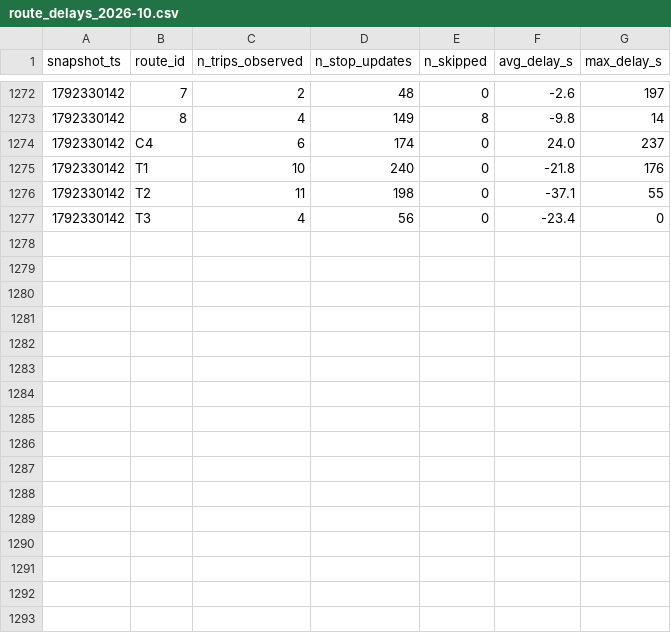
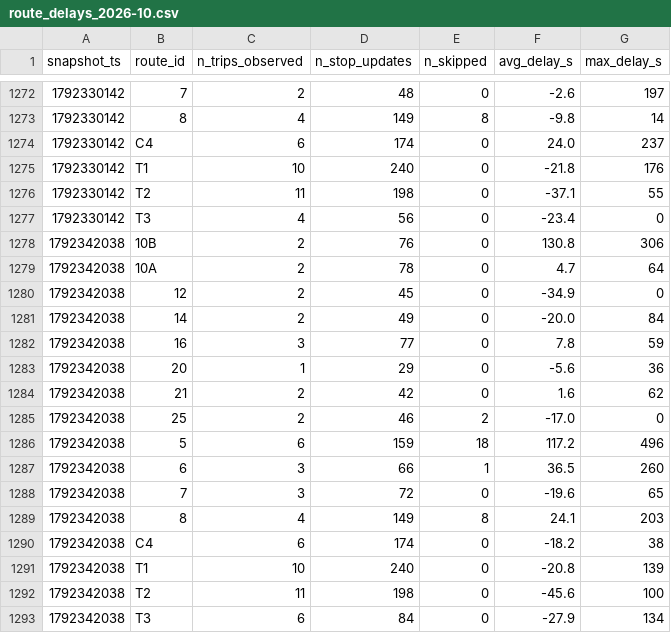
Before and after one commit to exofri/smart-mobility-lemans, a CSV file: data/history/route_delays_2026-10.csv, drawn as a sheet; only a part is shown, gaps mark what is left out; the diff names each change by its address in the sheet, - before the commit and + after, or states it on an @@ line.

```diff
--- a/data/history/route_delays_2026-10.csv
+++ b/data/history/route_delays_2026-10.csv
+row 1278: 1792342038 | 10B | 2 | 76 | 0 | 130.8 | 306
+row 1279: 1792342038 | 10A | 2 | 78 | 0 | 4.7 | 64
+row 1280: 1792342038 | 12 | 2 | 45 | 0 | -34.9 | 0
+row 1281: 1792342038 | 14 | 2 | 49 | 0 | -20.0 | 84
+row 1282: 1792342038 | 16 | 3 | 77 | 0 | 7.8 | 59
+row 1283: 1792342038 | 20 | 1 | 29 | 0 | -5.6 | 36
+row 1284: 1792342038 | 21 | 2 | 42 | 0 | 1.6 | 62
+row 1285: 1792342038 | 25 | 2 | 46 | 2 | -17.0 | 0
+row 1286: 1792342038 | 5 | 6 | 159 | 18 | 117.2 | 496
+row 1287: 1792342038 | 6 | 3 | 66 | 1 | 36.5 | 260
+row 1288: 1792342038 | 7 | 3 | 72 | 0 | -19.6 | 65
+row 1289: 1792342038 | 8 | 4 | 149 | 8 | 24.1 | 203
+row 1290: 1792342038 | C4 | 6 | 174 | 0 | -18.2 | 38
+row 1291: 1792342038 | T1 | 10 | 240 | 0 | -20.8 | 139
+row 1292: 1792342038 | T2 | 11 | 198 | 0 | -45.6 | 100
+row 1293: 1792342038 | T3 | 6 | 84 | 0 | -27.9 | 134
```
Also changed, not shown: 1 other file.
